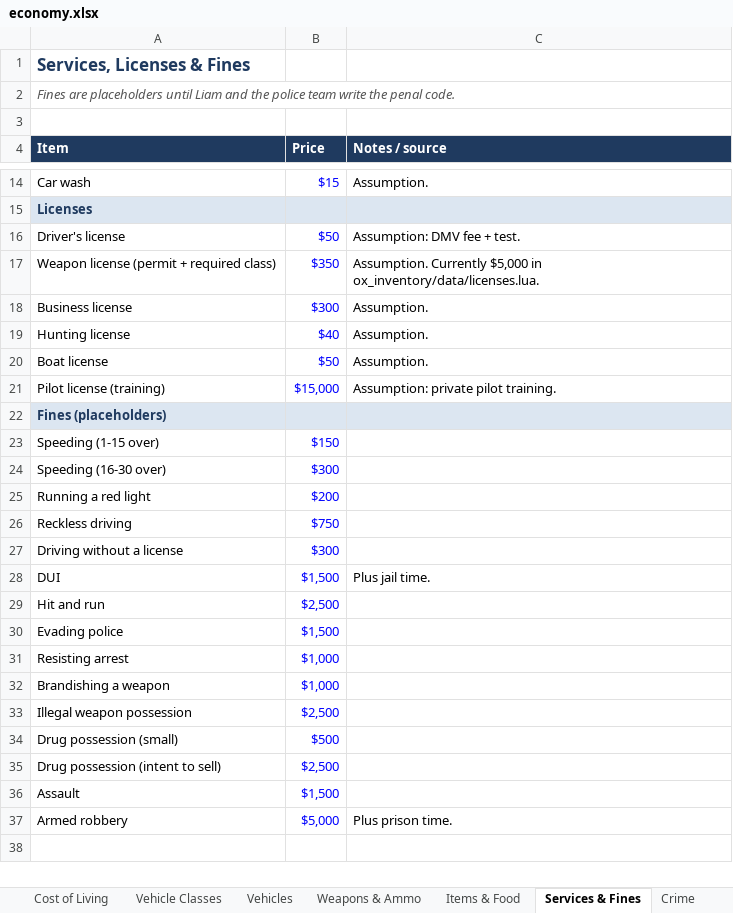
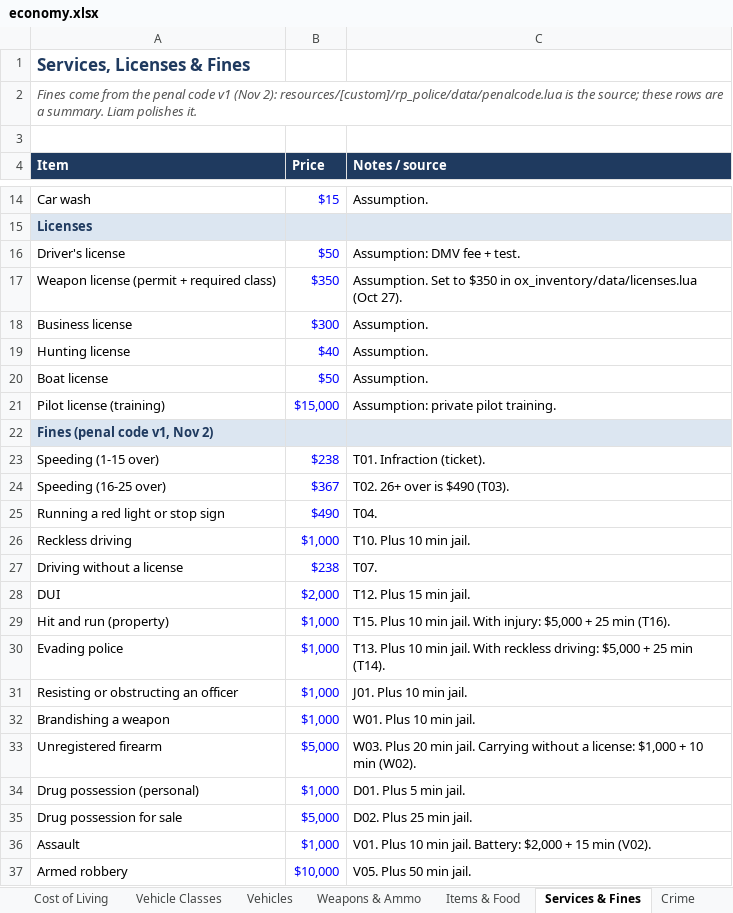
Before and after one commit to crimsonmilerp-pixel/FiveM-server, an Excel workbook: docs/economy.xlsx, sheet Services & Fines, drawn as a sheet; only a part is shown, gaps mark what is left out; values as stored, in another font and other column widths than the file's, no borders; removed rows and columns are numbered as before the commit, all else as after; the diff names each change by its address in the sheet, - before the commit and + after, or states it on an @@ line.

Commit message:
Police groundwork: rp_police (ranks, divisions, training, penal code), free logged armory, garage access by rank, qbx_police security fixes

```diff
--- a/docs/economy.xlsx (sheet Services & Fines)
+++ b/docs/economy.xlsx (sheet Services & Fines)
-A2 (Item): Fines are placeholders until Liam and the police team write the penal code.
+A2 (Item): Fines come from the penal code v1 (Nov 2): resources/[custom]/rp_police/data/penalcode.lua is the source; these rows are a summary. Liam polishes it.
-C17 (Notes / source): Assumption. Currently $5,000 in ox_inventory/data/licenses.lua.
+C17 (Notes / source): Assumption. Set to $350 in ox_inventory/data/licenses.lua (Oct 27).
-A22 (Item): Fines (placeholders)
+A22 (Item): Fines (penal code v1, Nov 2)
-B23 (Price): $150
+B23 (Price): $238
-C23 (Notes / source): (empty)
+C23 (Notes / source): T01. Infraction (ticket).
-row 24: Speeding (16-30 over) | $300
-row 25: Running a red light | $200
+row 24: Speeding (16-25 over) | $367 | T02. 26+ over is $490 (T03).
+row 25: Running a red light or stop sign | $490 | T04.
-B26 (Price): $750
+B26 (Price): $1,000
-C26 (Notes / source): (empty)
+C26 (Notes / source): T10. Plus 10 min jail.
-B27 (Price): $300
+B27 (Price): $238
-C27 (Notes / source): (empty)
+C27 (Notes / source): T07.
-B28 (Price): $1,500
+B28 (Price): $2,000
-C28 (Notes / source): Plus jail time.
+C28 (Notes / source): T12. Plus 15 min jail.
-row 29: Hit and run | $2,500
+row 29: Hit and run (property) | $1,000 | T15. Plus 10 min jail. With injury: $5,000 + 25 min (T16).
-B30 (Price): $1,500
+B30 (Price): $1,000
-C30 (Notes / source): (empty)
+C30 (Notes / source): T13. Plus 10 min jail. With reckless driving: $5,000 + 25 min (T14).
-row 31: Resisting arrest | $1,000
+row 31: Resisting or obstructing an officer | $1,000 | J01. Plus 10 min jail.
-C32 (Notes / source): (empty)
+C32 (Notes / source): W01. Plus 10 min jail.
-row 33: Illegal weapon possession | $2,500
-row 34: Drug possession (small) | $500
-row 35: Drug possession (intent to sell) | $2,500
+row 33: Unregistered firearm | $5,000 | W03. Plus 20 min jail. Carrying without a license: $1,000 + 10 min (W02).
+row 34: Drug possession (personal) | $1,000 | D01. Plus 5 min jail.
+row 35: Drug possession for sale | $5,000 | D02. Plus 25 min jail.
-B36 (Price): $1,500
+B36 (Price): $1,000
-C36 (Notes / source): (empty)
+C36 (Notes / source): V01. Plus 10 min jail. Battery: $2,000 + 15 min (V02).
-B37 (Price): $5,000
+B37 (Price): $10,000
-C37 (Notes / source): Plus prison time.
+C37 (Notes / source): V05. Plus 50 min jail.
```
Also changed, not shown: sheet Jobs & Pay, 26 other files.
